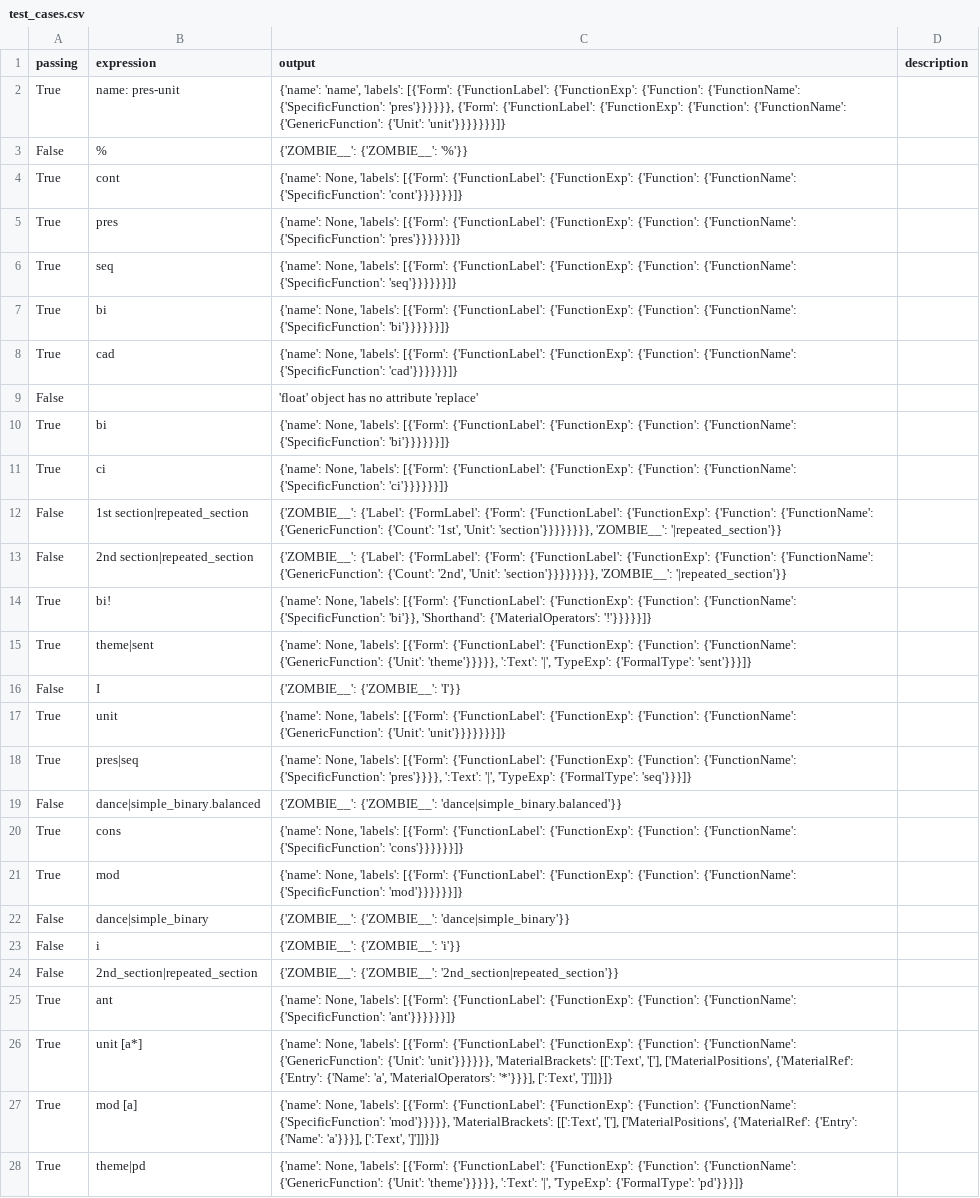
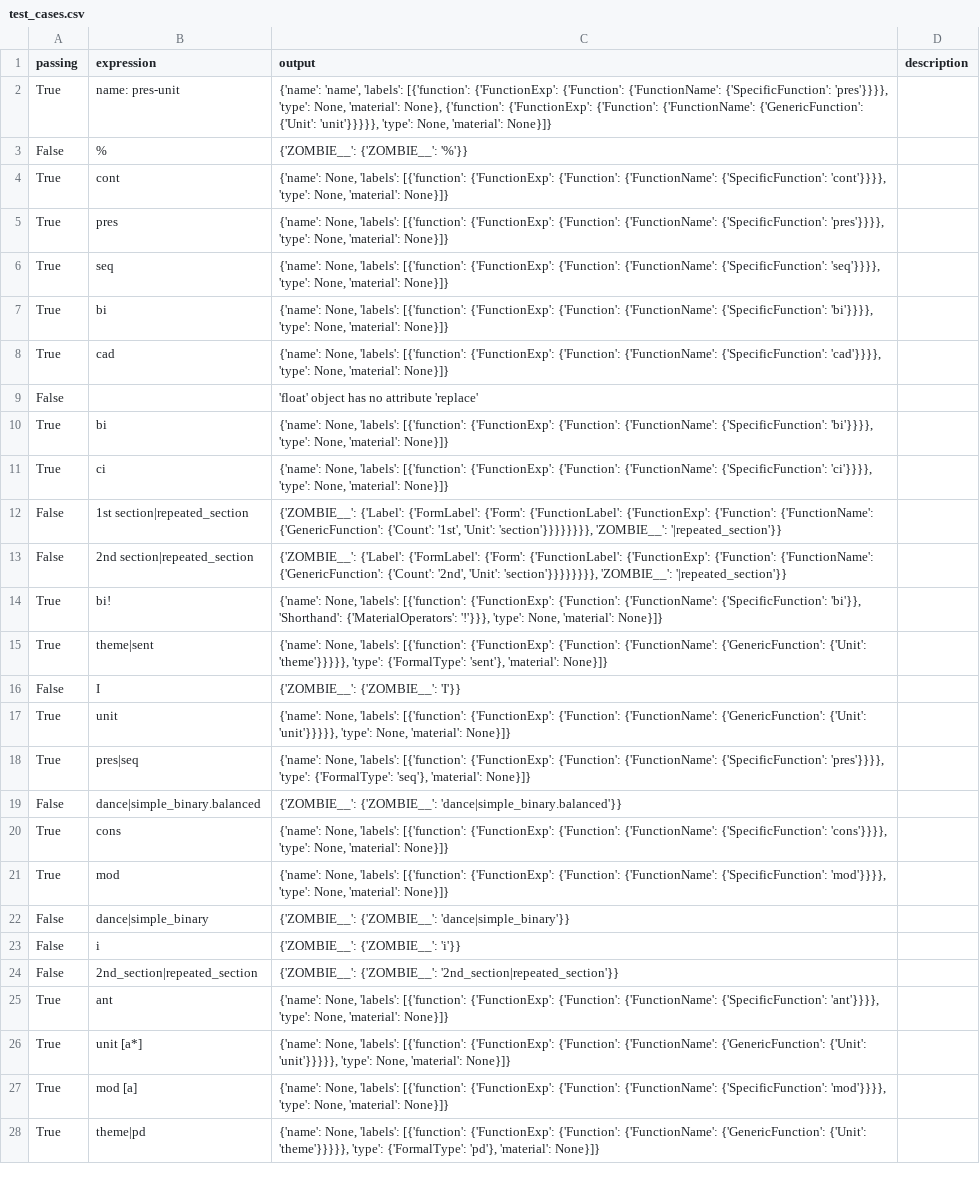
Before and after one commit to MusicalForm/guidelines, a CSV file: grammar/test_cases.csv, drawn as a sheet; only a part is shown; the diff covers the shown part only; the diff names each change by its address in the sheet, - before the commit and + after, or states it on an @@ line.

Commit message:
handles the top level of the label (function, type, material)

```diff
--- a/grammar/test_cases.csv
+++ b/grammar/test_cases.csv
-C2 (output): …'name', 'labels': [{'Form': {'FunctionLabel': {'FunctionExp': {'Function': {'FunctionName': {'SpecificFunction': 'pres'}}}}}}, {'Form': {'FunctionLabel': {'FunctionExp': {'Function': {'FunctionName': {'GenericFunction': {'Unit': 'unit'}}}}}}}]}
+C2 (output): …'name', 'labels': [{'function': {'FunctionExp': {'Function': {'FunctionName': {'SpecificFunction': 'pres'}}}}, 'type': None, 'material': None}, {'function': {'FunctionExp': {'Function': {'FunctionName': {'GenericFunction': {'Unit': 'unit'}}}}}, 'type': None, 'material': None}]}
-C4 (output): …None, 'labels': [{'Form': {'FunctionLabel': {'FunctionExp': {'Function': {'FunctionName': {'SpecificFunction': 'cont'}}}}}}]}
+C4 (output): …None, 'labels': [{'function': {'FunctionExp': {'Function': {'FunctionName': {'SpecificFunction': 'cont'}}}}, 'type': None, 'material': None}]}
-C5 (output): …None, 'labels': [{'Form': {'FunctionLabel': {'FunctionExp': {'Function': {'FunctionName': {'SpecificFunction': 'pres'}}}}}}]}
+C5 (output): …None, 'labels': [{'function': {'FunctionExp': {'Function': {'FunctionName': {'SpecificFunction': 'pres'}}}}, 'type': None, 'material': None}]}
-C6 (output): …None, 'labels': [{'Form': {'FunctionLabel': {'FunctionExp': {'Function': {'FunctionName': {'SpecificFunction': 'seq'}}}}}}]}
+C6 (output): …None, 'labels': [{'function': {'FunctionExp': {'Function': {'FunctionName': {'SpecificFunction': 'seq'}}}}, 'type': None, 'material': None}]}
-C7 (output): …None, 'labels': [{'Form': {'FunctionLabel': {'FunctionExp': {'Function': {'FunctionName': {'SpecificFunction': 'bi'}}}}}}]}
+C7 (output): …None, 'labels': [{'function': {'FunctionExp': {'Function': {'FunctionName': {'SpecificFunction': 'bi'}}}}, 'type': None, 'material': None}]}
-C8 (output): …None, 'labels': [{'Form': {'FunctionLabel': {'FunctionExp': {'Function': {'FunctionName': {'SpecificFunction': 'cad'}}}}}}]}
+C8 (output): …None, 'labels': [{'function': {'FunctionExp': {'Function': {'FunctionName': {'SpecificFunction': 'cad'}}}}, 'type': None, 'material': None}]}
-C10 (output): …None, 'labels': [{'Form': {'FunctionLabel': {'FunctionExp': {'Function': {'FunctionName': {'SpecificFunction': 'bi'}}}}}}]}
+C10 (output): …None, 'labels': [{'function': {'FunctionExp': {'Function': {'FunctionName': {'SpecificFunction': 'bi'}}}}, 'type': None, 'material': None}]}
-C11 (output): …None, 'labels': [{'Form': {'FunctionLabel': {'FunctionExp': {'Function': {'FunctionName': {'SpecificFunction': 'ci'}}}}}}]}
+C11 (output): …None, 'labels': [{'function': {'FunctionExp': {'Function': {'FunctionName': {'SpecificFunction': 'ci'}}}}, 'type': None, 'material': None}]}
-C14 (output): …None, 'labels': [{'Form': {'FunctionLabel': {'FunctionExp': {'Function': {'FunctionName': {'SpecificFunction': 'bi'}}, 'Shorthand': {'MaterialOperators': '!'}}}}}]}
+C14 (output): …None, 'labels': [{'function': {'FunctionExp': {'Function': {'FunctionName': {'SpecificFunction': 'bi'}}, 'Shorthand': {'MaterialOperators': '!'}}}, 'type': None, 'material': None}]}
-C15 (output): …None, 'labels': [{'Form': {'FunctionLabel': {'FunctionExp': {'Function': {'FunctionName': {'GenericFunction': {'Unit': 'theme'}}}}}, ':Text': '|', 'TypeExp': {'FormalType': 'sent'}}}]}
+C15 (output): …None, 'labels': [{'function': {'FunctionExp': {'Function': {'FunctionName': {'GenericFunction': {'Unit': 'theme'}}}}}, 'type': {'FormalType': 'sent'}, 'material': None}]}
-C17 (output): …None, 'labels': [{'Form': {'FunctionLabel': {'FunctionExp': {'Function': {'FunctionName': {'GenericFunction': {'Unit': 'unit'}}}}}}}]}
+C17 (output): …None, 'labels': [{'function': {'FunctionExp': {'Function': {'FunctionName': {'GenericFunction': {'Unit': 'unit'}}}}}, 'type': None, 'material': None}]}
-C18 (output): …None, 'labels': [{'Form': {'FunctionLabel': {'FunctionExp': {'Function': {'FunctionName': {'SpecificFunction': 'pres'}}}}, ':Text': '|', 'TypeExp': {'FormalType': 'seq'}}}]}
+C18 (output): …None, 'labels': [{'function': {'FunctionExp': {'Function': {'FunctionName': {'SpecificFunction': 'pres'}}}}, 'type': {'FormalType': 'seq'}, 'material': None}]}
-C20 (output): …None, 'labels': [{'Form': {'FunctionLabel': {'FunctionExp': {'Function': {'FunctionName': {'SpecificFunction': 'cons'}}}}}}]}
+C20 (output): …None, 'labels': [{'function': {'FunctionExp': {'Function': {'FunctionName': {'SpecificFunction': 'cons'}}}}, 'type': None, 'material': None}]}
-C21 (output): …None, 'labels': [{'Form': {'FunctionLabel': {'FunctionExp': {'Function': {'FunctionName': {'SpecificFunction': 'mod'}}}}}}]}
+C21 (output): …None, 'labels': [{'function': {'FunctionExp': {'Function': {'FunctionName': {'SpecificFunction': 'mod'}}}}, 'type': None, 'material': None}]}
-C25 (output): …None, 'labels': [{'Form': {'FunctionLabel': {'FunctionExp': {'Function': {'FunctionName': {'SpecificFunction': 'ant'}}}}}}]}
+C25 (output): …None, 'labels': [{'function': {'FunctionExp': {'Function': {'FunctionName': {'SpecificFunction': 'ant'}}}}, 'type': None, 'material': None}]}
-C26 (output): …None, 'labels': [{'Form': {'FunctionLabel': {'FunctionExp': {'Function': {'FunctionName': {'GenericFunction': {'Unit': 'unit'}}}}}}, 'MaterialBrackets': [[':Text', '['], ['MaterialPositions', {'MaterialRef': {'Entry': {'Name': 'a', 'MaterialOperators': '*'}}}], [':Text', ']']]}]}
+C26 (output): …None, 'labels': [{'function': {'FunctionExp': {'Function': {'FunctionName': {'GenericFunction': {'Unit': 'unit'}}}}}, 'type': None, 'material': None}]}
-C27 (output): …None, 'labels': [{'Form': {'FunctionLabel': {'FunctionExp': {'Function': {'FunctionName': {'SpecificFunction': 'mod'}}}}}, 'MaterialBrackets': [[':Text', '['], ['MaterialPositions', {'MaterialRef': {'Entry': {'Name': 'a'}}}], [':Text', ']']]}]}
+C27 (output): …None, 'labels': [{'function': {'FunctionExp': {'Function': {'FunctionName': {'SpecificFunction': 'mod'}}}}, 'type': None, 'material': None}]}
-C28 (output): …None, 'labels': [{'Form': {'FunctionLabel': {'FunctionExp': {'Function': {'FunctionName': {'GenericFunction': {'Unit': 'theme'}}}}}, ':Text': '|', 'TypeExp': {'FormalType': 'pd'}}}]}
+C28 (output): …None, 'labels': [{'function': {'FunctionExp': {'Function': {'FunctionName': {'GenericFunction': {'Unit': 'theme'}}}}}, 'type': {'FormalType': 'pd'}, 'material': None}]}
```
Also changed, not shown: 78 edited cells elsewhere in this file, 2 other files.
